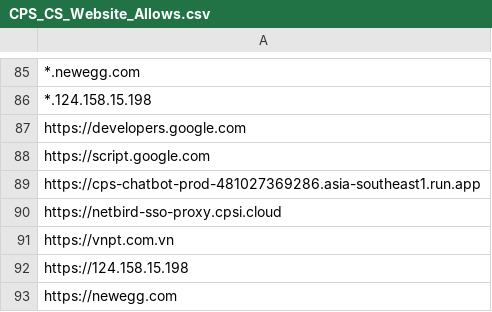
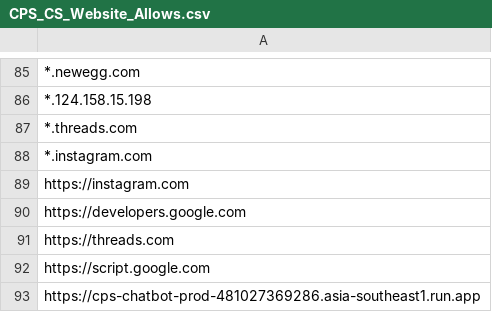
Before and after one commit to MinhThien11/ME-Website-Security, a CSV file: CPS_CS_Website_Allows.csv, drawn as a sheet; only a part is shown, gaps mark what is left out; the shorter side is filled out with more unchanged rows; the diff names each change by its address in the sheet, - before the commit and + after, or states it on an @@ line.

Commit message:
https://threads.com/

```diff
--- a/CPS_CS_Website_Allows.csv
+++ b/CPS_CS_Website_Allows.csv
+row 87: *.threads.com
+row 88: *.instagram.com
+row 89: https://instagram.com
+row 91: https://threads.com
```
